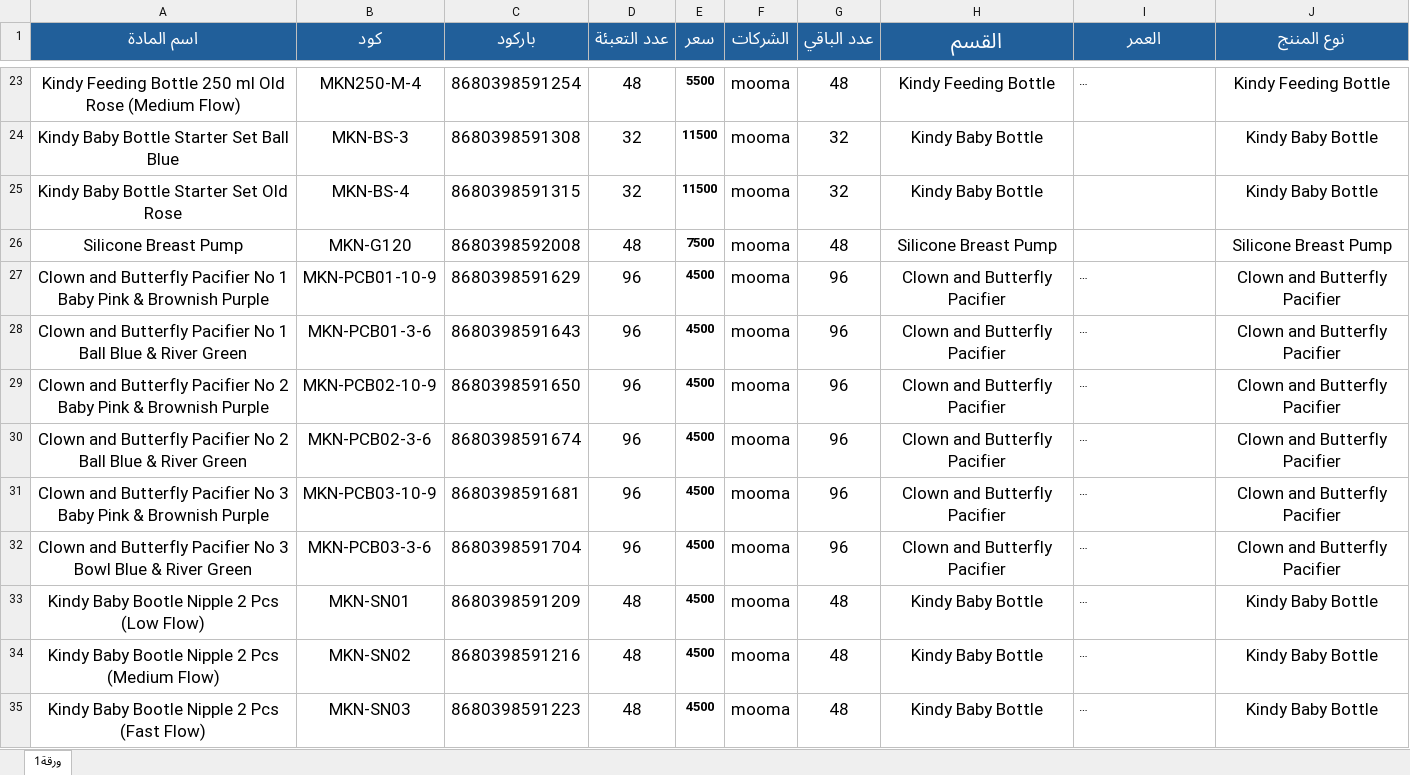
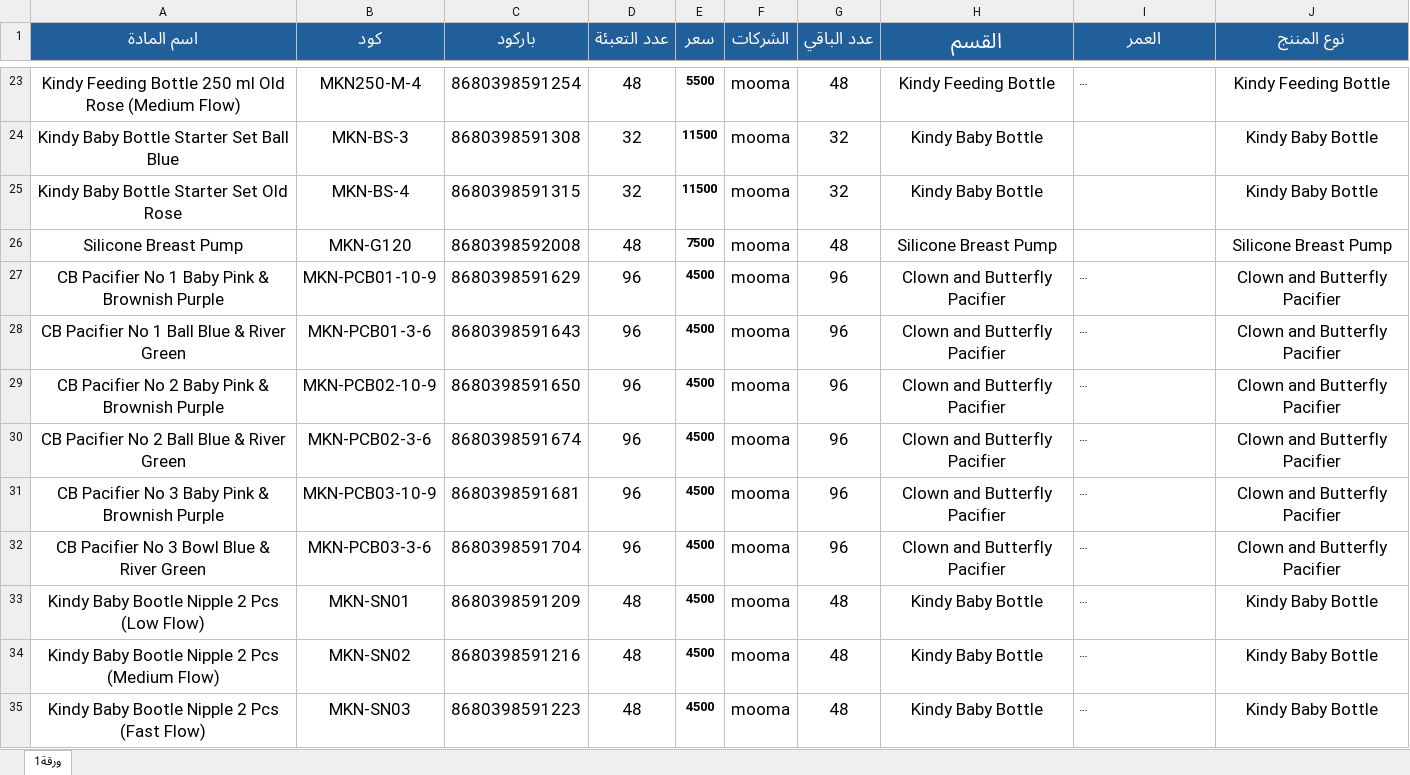
Before and after one commit to mofak2000yunus-source/mooma, an Excel workbook: data.xlsx, sheet ورقة1, drawn as a sheet; only a part is shown, gaps mark what is left out; long unchanged cells end in …; values as stored, in another font and other column widths than the file's, no borders; conditional formats not drawn; the diff covers the shown part only; the diff names each change by its address in the sheet, - before the commit and + after, or states it on an @@ line.

Commit message:
Add files via upload

```diff
--- a/data.xlsx (sheet ورقة1)
+++ b/data.xlsx (sheet ورقة1)
-A27 (اسم المادة): Clown and Butterfly Pacifier No…
+A27 (اسم المادة): CB Pacifier No…
-A28 (اسم المادة): Clown and Butterfly Pacifier No…
+A28 (اسم المادة): CB Pacifier No…
-A29 (اسم المادة): Clown and Butterfly Pacifier No…
+A29 (اسم المادة): CB Pacifier No…
-A30 (اسم المادة): Clown and Butterfly Pacifier No…
+A30 (اسم المادة): CB Pacifier No…
-A31 (اسم المادة): Clown and Butterfly Pacifier No…
+A31 (اسم المادة): CB Pacifier No…
-A32 (اسم المادة): Clown and Butterfly Pacifier No…
+A32 (اسم المادة): CB Pacifier No…
```
Also changed, not shown: 51 edited cells elsewhere in this sheet.
